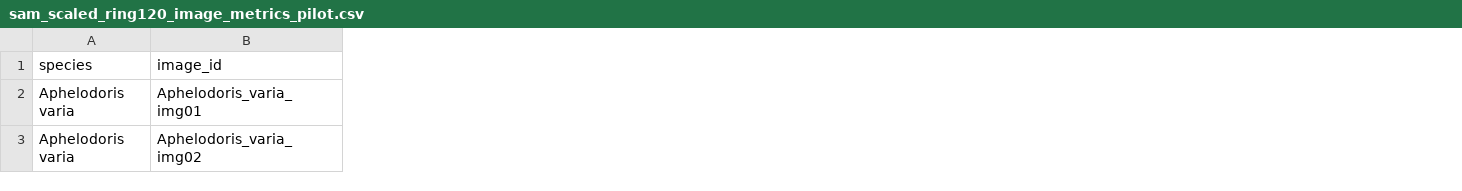
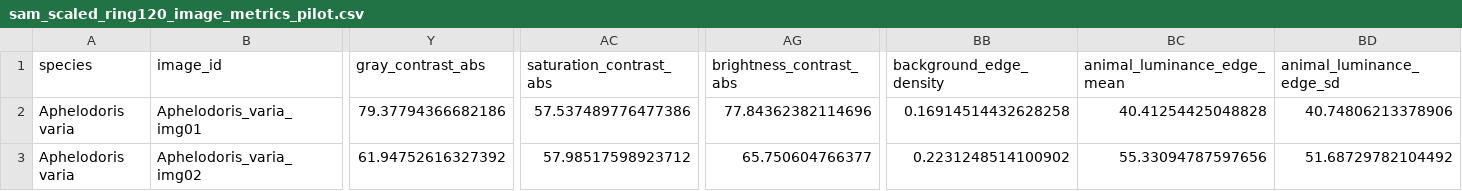
Before and after one commit to Strerrchip/MSc_project_nudibranchs, a CSV file: processed_data/automated_image_analysis/image_metrics/sam_scaled_ring120_image_metrics_pilot.csv, drawn as a sheet; only a part is shown, gaps mark what is left out; the diff covers the shown part only; the diff names each change by its address in the sheet, - before the commit and + after, or states it on an @@ line.

```diff
--- a/processed_data/automated_image_analysis/image_metrics/sam_scaled_ring120_image_metrics_pilot.csv
+++ b/processed_data/automated_image_analysis/image_metrics/sam_scaled_ring120_image_metrics_pilot.csv
+column Y (gray_contrast_abs), rows 2-3: 79.37794366682186 | 61.94752616327392
+column AC (saturation_contrast_abs), rows 2-3: 57.537489776477386 | 57.98517598923712
+column AG (brightness_contrast_abs), rows 2-3: 77.84362382114696 | 65.750604766377
+column BB (background_edge_density), rows 2-3: 0.16914514432628258 | 0.2231248514100902
+column BC (animal_luminance_edge_mean), rows 2-3: 40.41254425048828 | 55.33094787597656
+column BD (animal_luminance_edge_sd), rows 2-3: 40.74806213378906 | 51.68729782104492
```
Also changed, not shown: 5 added columns and 55 edited cells elsewhere in this file, processed_data/automated_image_analysis/image_metrics/sam_scaled_ring120_species_metrics_pilot.csv, 3 other files.
